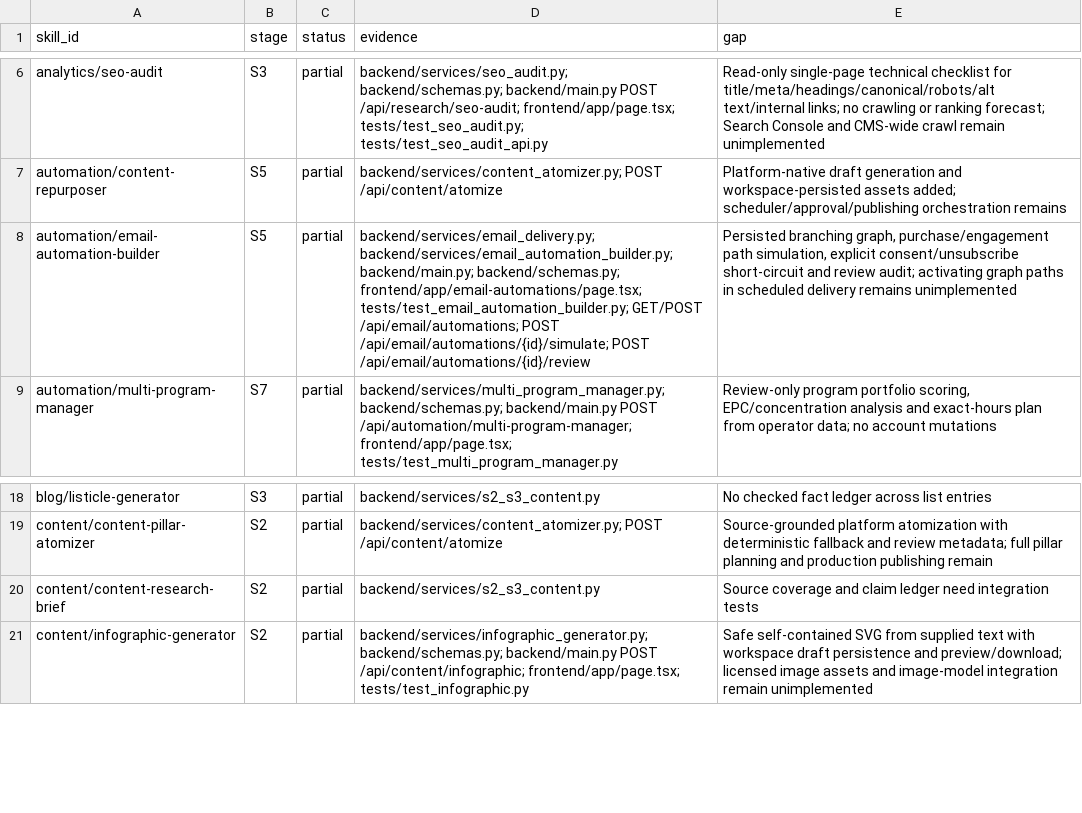
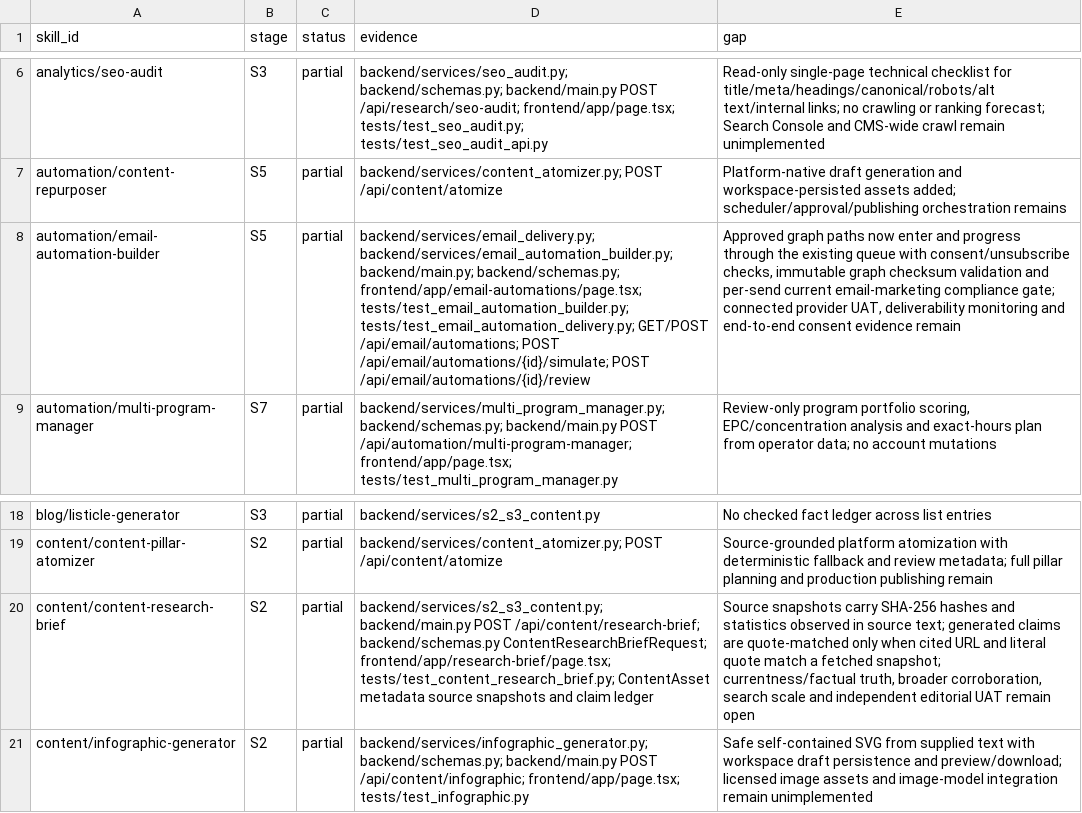
Before and after one commit to AITECHPRODUCTS/Project1, a CSV file: docs/skill-parity-matrix.csv, drawn as a sheet; only a part is shown, gaps mark what is left out; the diff names each change by its address in the sheet, - before the commit and + after, or states it on an @@ line.

Commit message:
feat: add source-backed research claim ledger

```diff
--- a/docs/skill-parity-matrix.csv
+++ b/docs/skill-parity-matrix.csv
-D8 (evidence): …frontend/app/email-automations/page.tsx; tests/test_email_automation_builder.py; GET/POST /api/email/automations;…
+D8 (evidence): …frontend/app/email-automations/page.tsx; tests/test_email_automation_builder.py; tests/test_email_automation_delivery.py; GET/POST /api/email/automations;…
-E8 (gap): Persisted branching graph, purchase/engagement path simulation, explicit consent/unsubscribe short-circuit and review audit; activating graph paths in scheduled delivery remains unimplemented
+E8 (gap): Approved graph paths now enter and progress through the existing queue with consent/unsubscribe checks, immutable graph checksum validation and per-send current email-marketing compliance gate; connected provider UAT, deliverability monitoring and end-to-end consent evidence remain
-D20 (evidence): backend/services/s2_s3_content.py
+D20 (evidence): backend/services/s2_s3_content.py; backend/main.py POST /api/content/research-brief; backend/schemas.py ContentResearchBriefRequest; frontend/app/research-brief/page.tsx; tests/test_content_research_brief.py; ContentAsset metadata source snapshots and claim ledger
-E20 (gap): Source coverage and claim ledger need integration tests
+E20 (gap): Source snapshots carry SHA-256 hashes and statistics observed in source text; generated claims are quote-matched only when cited URL and literal quote match a fetched snapshot; currentness/factual truth, broader corroboration, search scale and independent editorial UAT remain open
```
Also changed, not shown: 7 other files.
